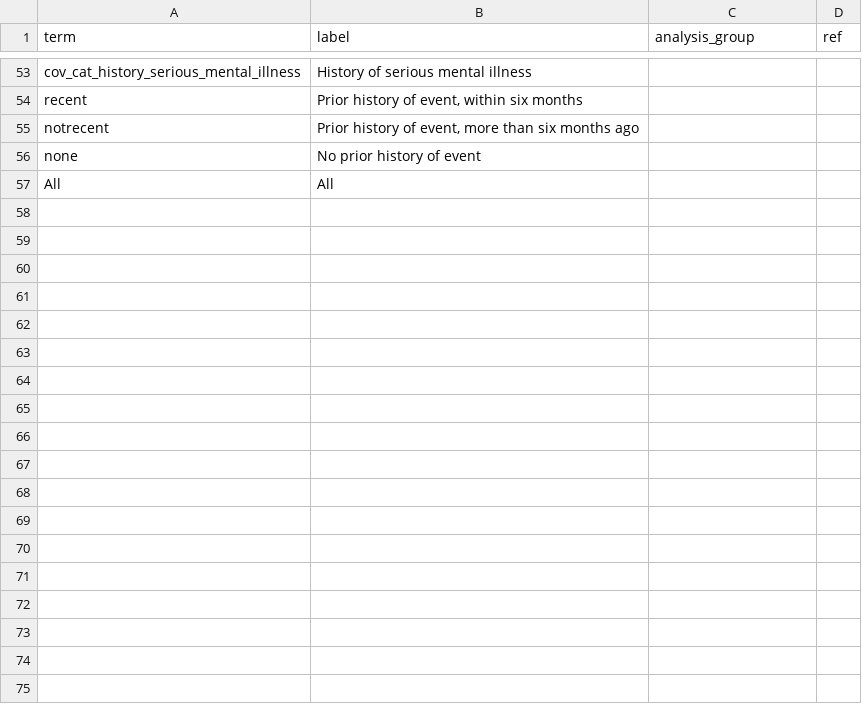
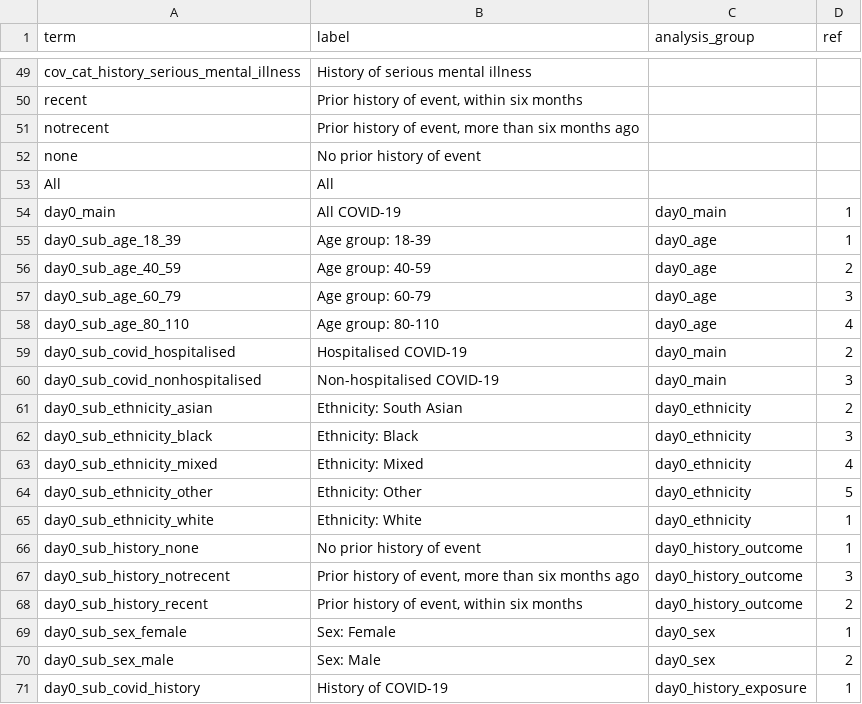
Before and after one commit to opensafely/post-covid-mentalhealth, a CSV file: lib/plot_labels.csv, drawn as a sheet; only a part is shown, gaps mark what is left out; the diff covers the shown part only; the diff names each change by its address in the sheet, - before the commit and + after, or states it on an @@ line.

Commit message:
Further plot updates

```diff
--- a/lib/plot_labels.csv
+++ b/lib/plot_labels.csv
+row 54: day0_main | All COVID-19 | day0_main | 1
+row 55: day0_sub_age_18_39 | Age group: 18-39 | day0_age | 1
+row 56: day0_sub_age_40_59 | Age group: 40-59 | day0_age | 2
+row 57: day0_sub_age_60_79 | Age group: 60-79 | day0_age | 3
+row 58: day0_sub_age_80_110 | Age group: 80-110 | day0_age | 4
+row 59: day0_sub_covid_hospitalised | Hospitalised COVID-19 | day0_main | 2
+row 60: day0_sub_covid_nonhospitalised | Non-hospitalised COVID-19 | day0_main | 3
+row 61: day0_sub_ethnicity_asian | Ethnicity: South Asian | day0_ethnicity | 2
+row 62: day0_sub_ethnicity_black | Ethnicity: Black | day0_ethnicity | 3
+row 63: day0_sub_ethnicity_mixed | Ethnicity: Mixed | day0_ethnicity | 4
+row 64: day0_sub_ethnicity_other | Ethnicity: Other | day0_ethnicity | 5
+row 65: day0_sub_ethnicity_white | Ethnicity: White | day0_ethnicity | 1
+row 66: day0_sub_history_none | No prior history of event | day0_history_outcome | 1
+row 67: day0_sub_history_notrecent | Prior history of event, more than six months ago | day0_history_outcome | 3
+row 68: day0_sub_history_recent | Prior history of event, within six months | day0_history_outcome | 2
+row 69: day0_sub_sex_female | Sex: Female | day0_sex | 1
+row 70: day0_sub_sex_male | Sex: Male | day0_sex | 2
+row 71: day0_sub_covid_history | History of COVID-19 | day0_history_exposure | 1
```
Also changed, not shown: 1 added row, 5 removed rows and 17 edited cells elsewhere in this file, 4 other files.
